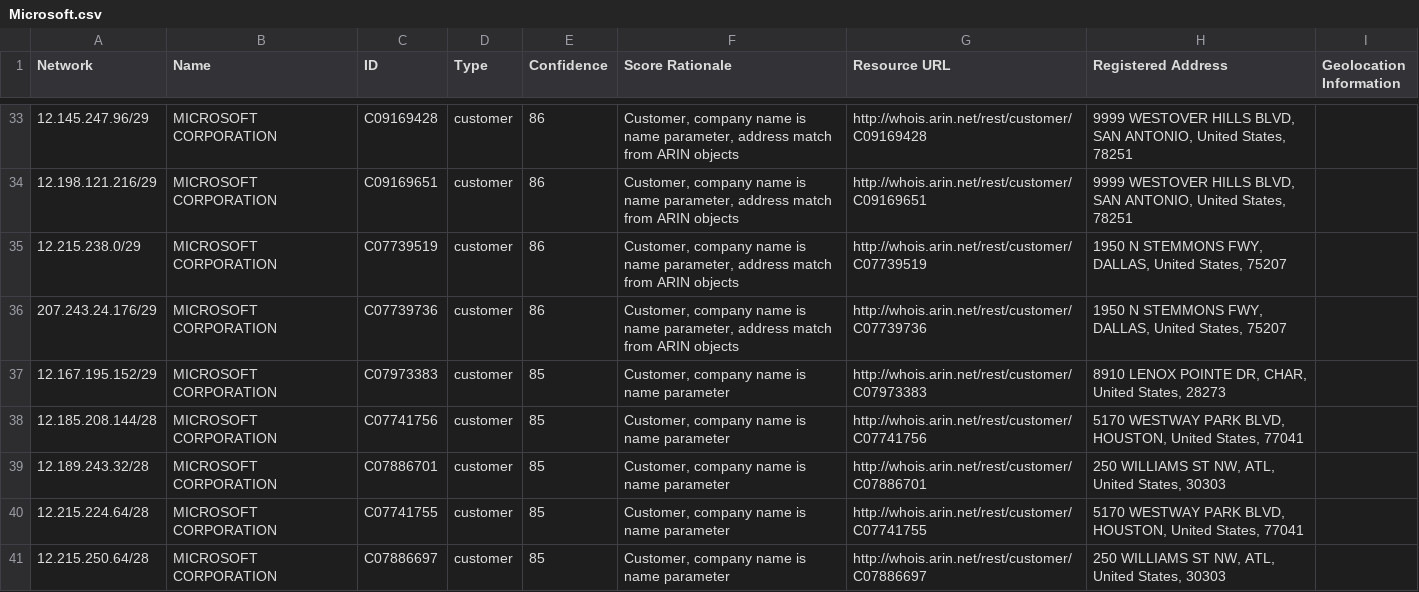
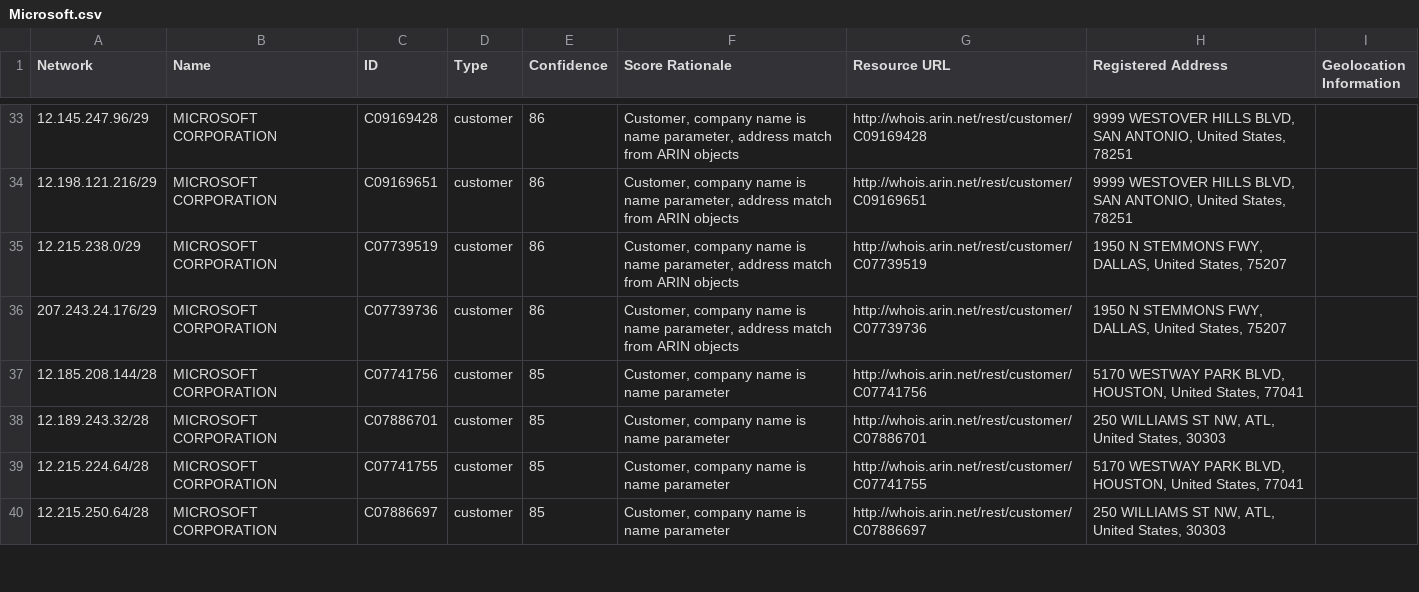
Before and after one commit to venkataramanab/NetblockTool, a CSV file: data/Microsoft.csv, drawn as a sheet; only a part is shown, gaps mark what is left out; the diff covers the shown part only.

```diff
--- a/data/Microsoft.csv
+++ b/data/Microsoft.csv
@@ -36,3 +36,2 @@ Network,Name,ID,Type,Confidence,Score Rationale,Resource URL,Registered Address,
 207.243.24.176/29,MICROSOFT CORPORATION,C07739736,customer,86,"Customer, company name is name parameter, address match from ARIN objects",http://whois.arin.net/rest/customer/C07739736,"1950 N STEMMONS FWY, DALLAS, United States, 75207",
-12.167.195.152/29,MICROSOFT CORPORATION,C07973383,customer,85,"Customer, company name is name parameter",http://whois.arin.net/rest/customer/C07973383,"8910 LENOX POINTE DR, CHAR, United States, 28273",
 12.185.208.144/28,MICROSOFT CORPORATION,C07741756,customer,85,"Customer, company name is name parameter",http://whois.arin.net/rest/customer/C07741756,"5170 WESTWAY PARK BLVD, HOUSTON, United States, 77041",
```
Also changed, not shown: 6 added rows, 5 removed rows and 2 edited cells elsewhere in this file, data/Facebook.csv, data/Google.csv.
